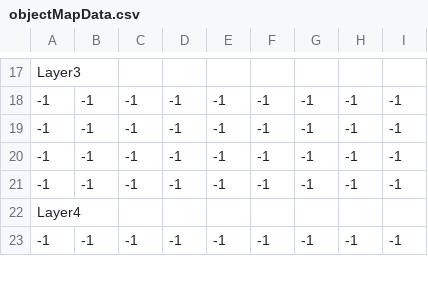
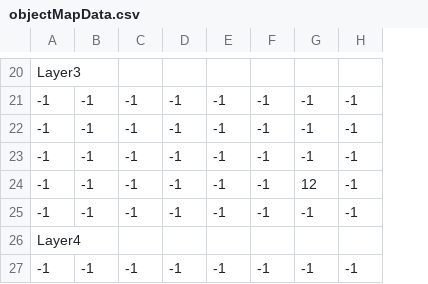
Before and after one commit to sckahn/Namer, a CSV file: Assets/Resources/Data/Level01/CSV/objectMapData.csv, drawn as a sheet; only a part is shown, gaps mark what is left out; removed rows and columns are numbered as before the commit, all else as after; the diff covers the shown part only; the diff names each change by its address in the sheet, - before the commit and + after, or states it on an @@ line.

```diff
--- a/Assets/Resources/Data/Level01/CSV/objectMapData.csv
+++ b/Assets/Resources/Data/Level01/CSV/objectMapData.csv
-column I, rows 18-23: -1 | -1 | -1 | -1 |  | -1
+row 24: -1 | -1 | -1 | -1 | -1 | -1 | 12 | -1
```
Also changed, not shown: 12 added rows, 2 removed rows and 4 edited cells elsewhere in this file, Assets/Resources/Data/Level01/CSV/tileMapData.csv, 9 other files.
